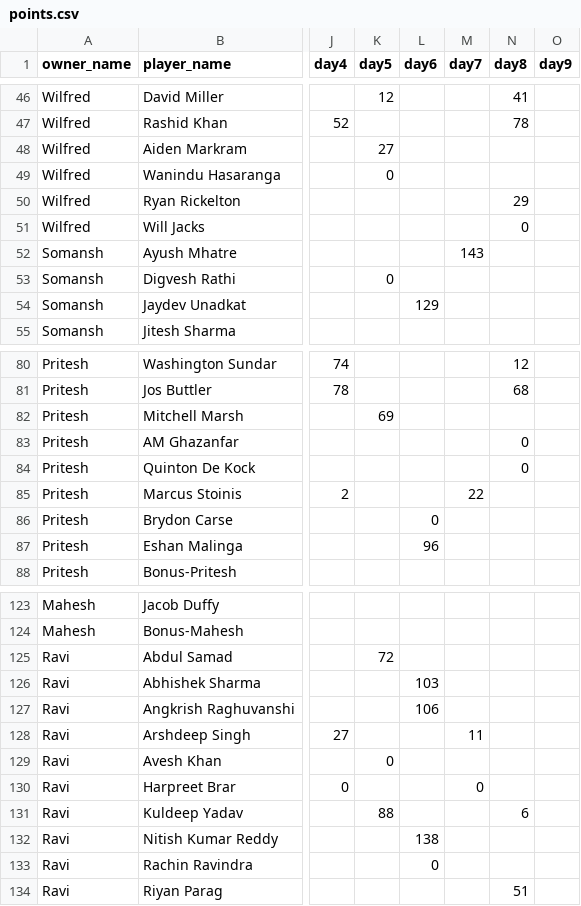
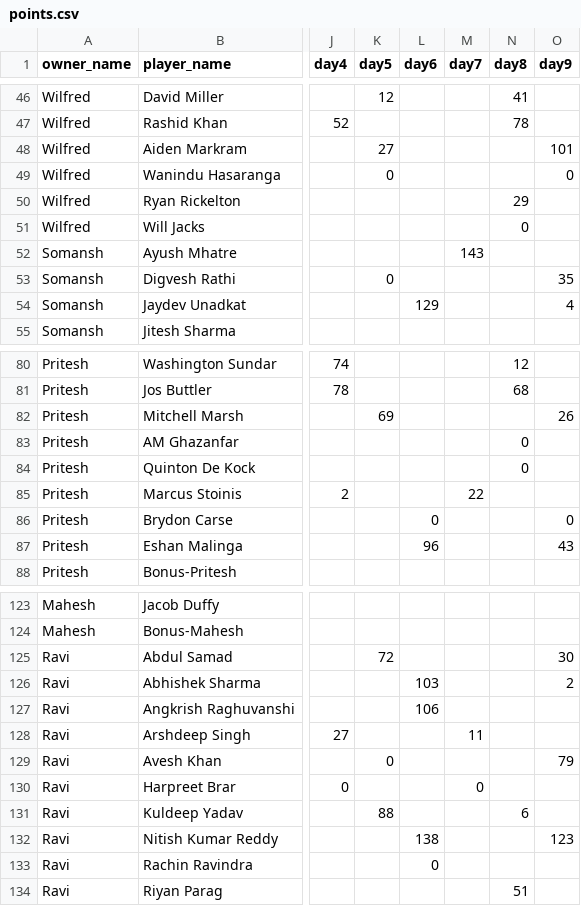
Before and after one commit to AsifCodeBank123/t20_points_dashboard, a CSV file: data/points.csv, drawn as a sheet; only a part is shown, gaps mark what is left out; the diff covers the shown part only; the diff names each change by its address in the sheet, - before the commit and + after, or states it on an @@ line.

```diff
--- a/data/points.csv
+++ b/data/points.csv
-O48 (day9): (empty)
+O48 (day9): 101
-O49 (day9): (empty)
+O49 (day9): 0
-O53 (day9): (empty)
+O53 (day9): 35
-O54 (day9): (empty)
+O54 (day9): 4
-O82 (day9): (empty)
+O82 (day9): 26
-O86 (day9): (empty)
+O86 (day9): 0
-O87 (day9): (empty)
+O87 (day9): 43
-O125 (day9): (empty)
+O125 (day9): 30
-O126 (day9): (empty)
+O126 (day9): 2
-O129 (day9): (empty)
+O129 (day9): 79
-O132 (day9): (empty)
+O132 (day9): 123
```
Also changed, not shown: 16 edited cells elsewhere in this file, 15 other files.
